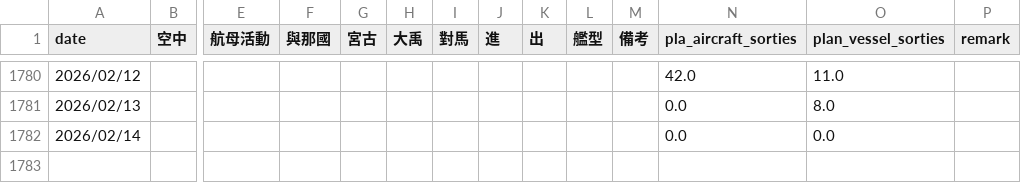
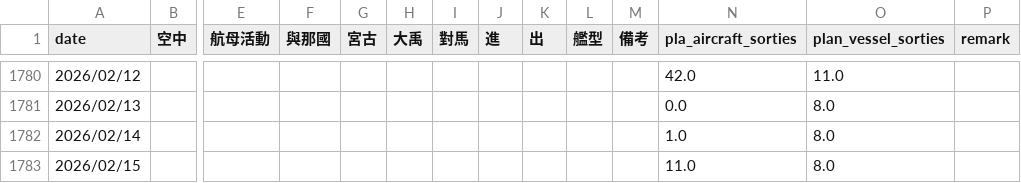
Before and after one commit to s0914712/pla-data-dashboard, a CSV file: data/JapanandBattleship.csv, drawn as a sheet; only a part is shown, gaps mark what is left out; rows hold the shown columns only; the diff names each change by its address in the sheet, - before the commit and + after, or states it on an @@ line.

Commit message:
Update JapanandBattleship.csv

```diff
--- a/data/JapanandBattleship.csv
+++ b/data/JapanandBattleship.csv
-N1782 (pla_aircraft_sorties): 0.0
+N1782 (pla_aircraft_sorties): 1.0
-O1782 (plan_vessel_sorties): 0.0
+O1782 (plan_vessel_sorties): 8.0
+row 1783: 2026/02/15 |  |  |  |  |  |  |  |  |  |  | 11.0 | 8.0
```
